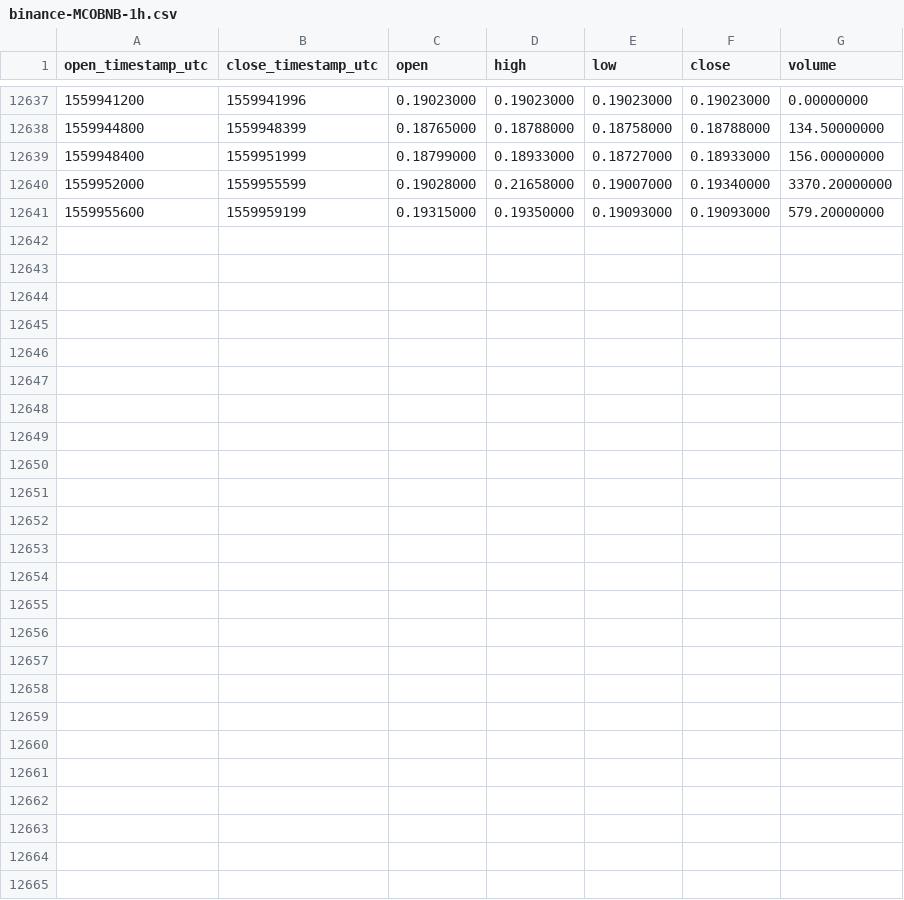
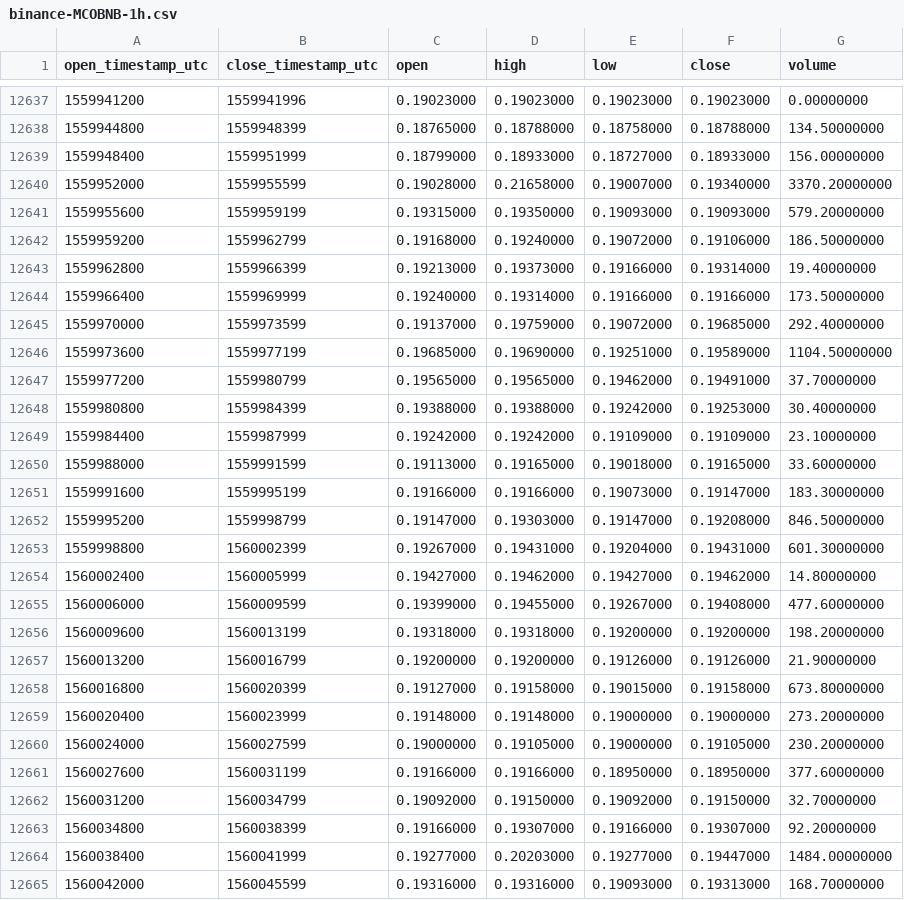
Before and after one commit to cryptobigbro/binance-MCOBNB, a CSV file: binance-MCOBNB-1h.csv, drawn as a sheet; only a part is shown, gaps mark what is left out.

Commit message:
Update OHLCV data.

```diff
--- a/binance-MCOBNB-1h.csv
+++ b/binance-MCOBNB-1h.csv
@@ -12641 +12641,25 @@ open_timestamp_utc,close_timestamp_utc,open,high,low,close,volume
 1559955600,1559959199,0.19315000,0.19350000,0.19093000,0.19093000,579.20000000
+1559959200,1559962799,0.19168000,0.19240000,0.19072000,0.19106000,186.50000000
+1559962800,1559966399,0.19213000,0.19373000,0.19166000,0.19314000,19.40000000
+1559966400,1559969999,0.19240000,0.19314000,0.19166000,0.19166000,173.50000000
+1559970000,1559973599,0.19137000,0.19759000,0.19072000,0.19685000,292.40000000
+1559973600,1559977199,0.19685000,0.19690000,0.19251000,0.19589000,1104.50000000
+1559977200,1559980799,0.19565000,0.19565000,0.19462000,0.19491000,37.70000000
+1559980800,1559984399,0.19388000,0.19388000,0.19242000,0.19253000,30.40000000
+1559984400,1559987999,0.19242000,0.19242000,0.19109000,0.19109000,23.10000000
+1559988000,1559991599,0.19113000,0.19165000,0.19018000,0.19165000,33.60000000
+1559991600,1559995199,0.19166000,0.19166000,0.19073000,0.19147000,183.30000000
+1559995200,1559998799,0.19147000,0.19303000,0.19147000,0.19208000,846.50000000
+1559998800,1560002399,0.19267000,0.19431000,0.19204000,0.19431000,601.30000000
+1560002400,1560005999,0.19427000,0.19462000,0.19427000,0.19462000,14.80000000
+1560006000,1560009599,0.19399000,0.19455000,0.19267000,0.19408000,477.60000000
+1560009600,1560013199,0.19318000,0.19318000,0.19200000,0.19200000,198.20000000
+1560013200,1560016799,0.19200000,0.19200000,0.19126000,0.19126000,21.90000000
+1560016800,1560020399,0.19127000,0.19158000,0.19015000,0.19158000,673.80000000
+1560020400,1560023999,0.19148000,0.19148000,0.19000000,0.19000000,273.20000000
+1560024000,1560027599,0.19000000,0.19105000,0.19000000,0.19105000,230.20000000
+1560027600,1560031199,0.19166000,0.19166000,0.18950000,0.18950000,377.60000000
+1560031200,1560034799,0.19092000,0.19150000,0.19092000,0.19150000,32.70000000
+1560034800,1560038399,0.19166000,0.19307000,0.19166000,0.19307000,92.20000000
+1560038400,1560041999,0.19277000,0.20203000,0.19277000,0.19447000,1484.00000000
+1560042000,1560045599,0.19316000,0.19316000,0.19093000,0.19313000,168.70000000
```
Also changed, not shown: binance-MCOBNB-1d.csv.
